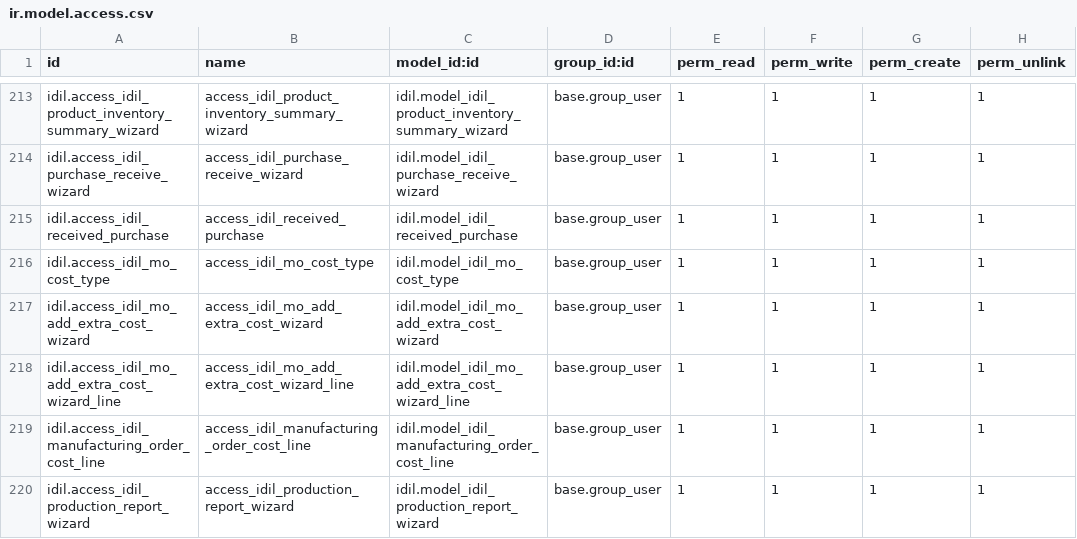
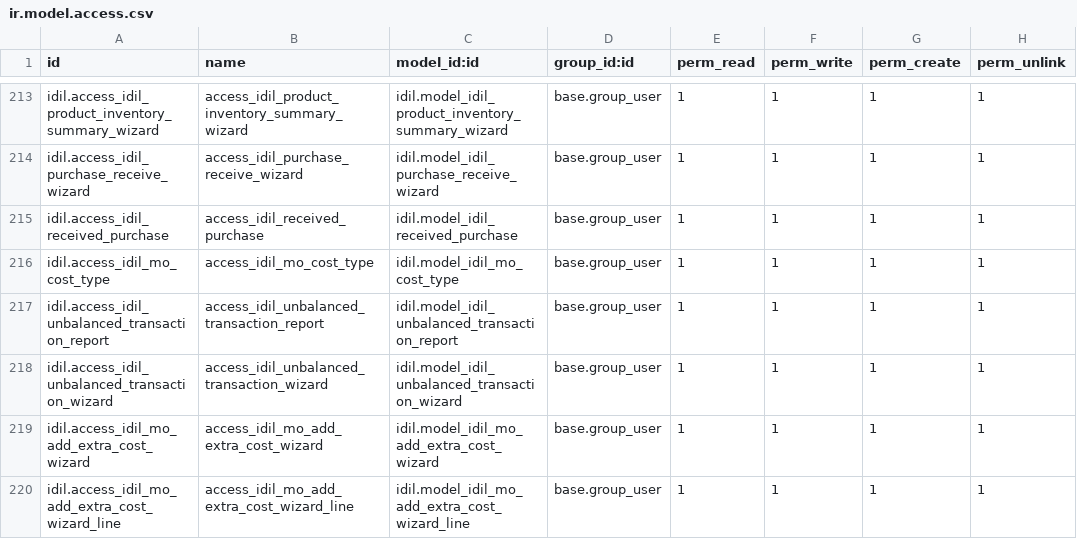
Before and after one commit to AyoubDahir/uataddons, a CSV file: idil/security/ir.model.access.csv, drawn as a sheet; only a part is shown, gaps mark what is left out; the shorter side is filled out with more unchanged rows.

Commit message:
unbalanced_transaction_report

```diff
--- a/idil/security/ir.model.access.csv
+++ b/idil/security/ir.model.access.csv
@@ -216,2 +216,4 @@ idil.access_idil_received_purchase,access_idil_received_purchase,idil.model_idil
 idil.access_idil_mo_cost_type,access_idil_mo_cost_type,idil.model_idil_mo_cost_type,base.group_user,1,1,1,1
+idil.access_idil_unbalanced_transaction_report,access_idil_unbalanced_transaction_report,idil.model_idil_unbalanced_transaction_report,base.group_user,1,1,1,1
+idil.access_idil_unbalanced_transaction_wizard,access_idil_unbalanced_transaction_wizard,idil.model_idil_unbalanced_transaction_wizard,base.group_user,1,1,1,1
 idil.access_idil_mo_add_extra_cost_wizard,access_idil_mo_add_extra_cost_wizard,idil.model_idil_mo_add_extra_cost_wizard,base.group_user,1,1,1,1
```
Also changed, not shown: 5 other files.
